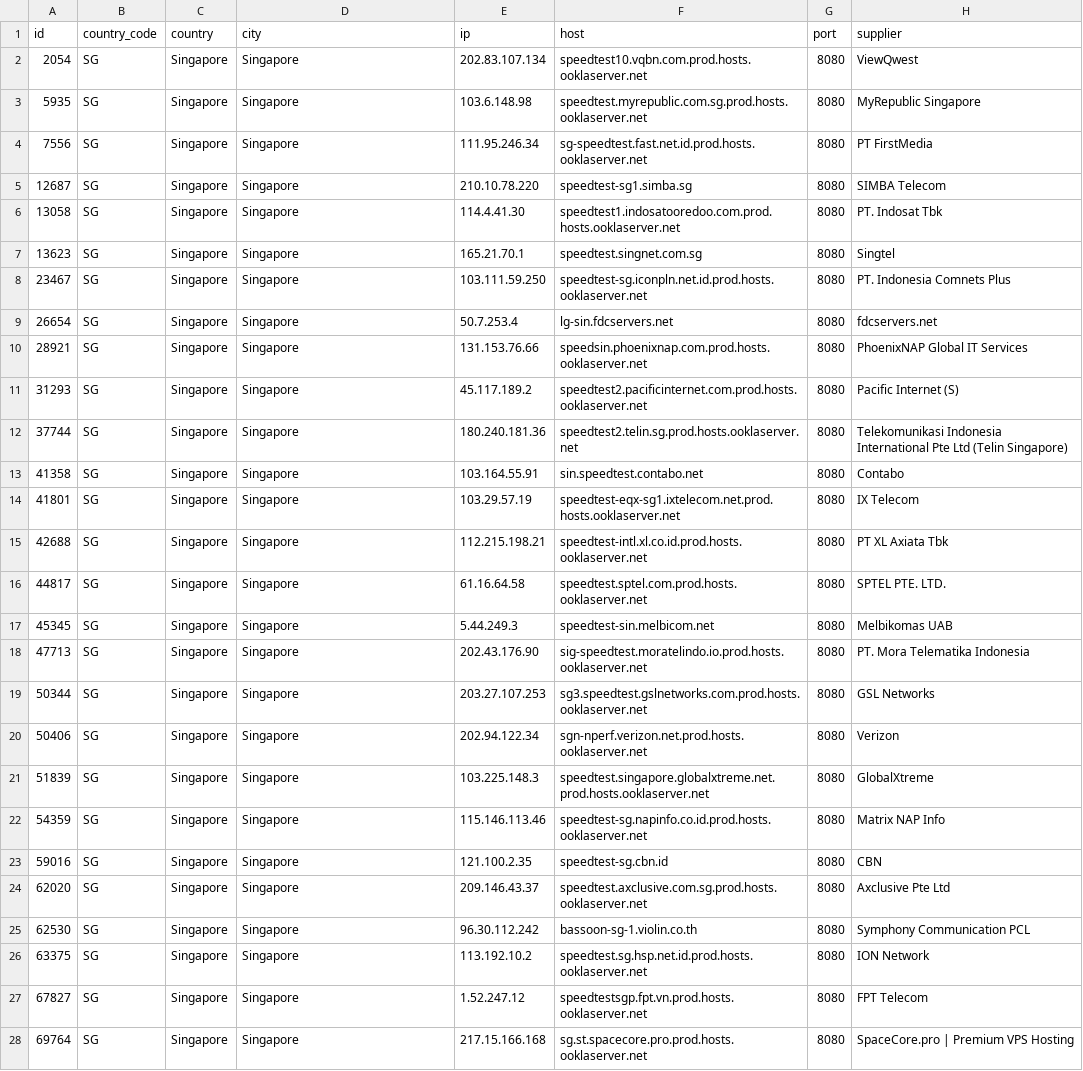
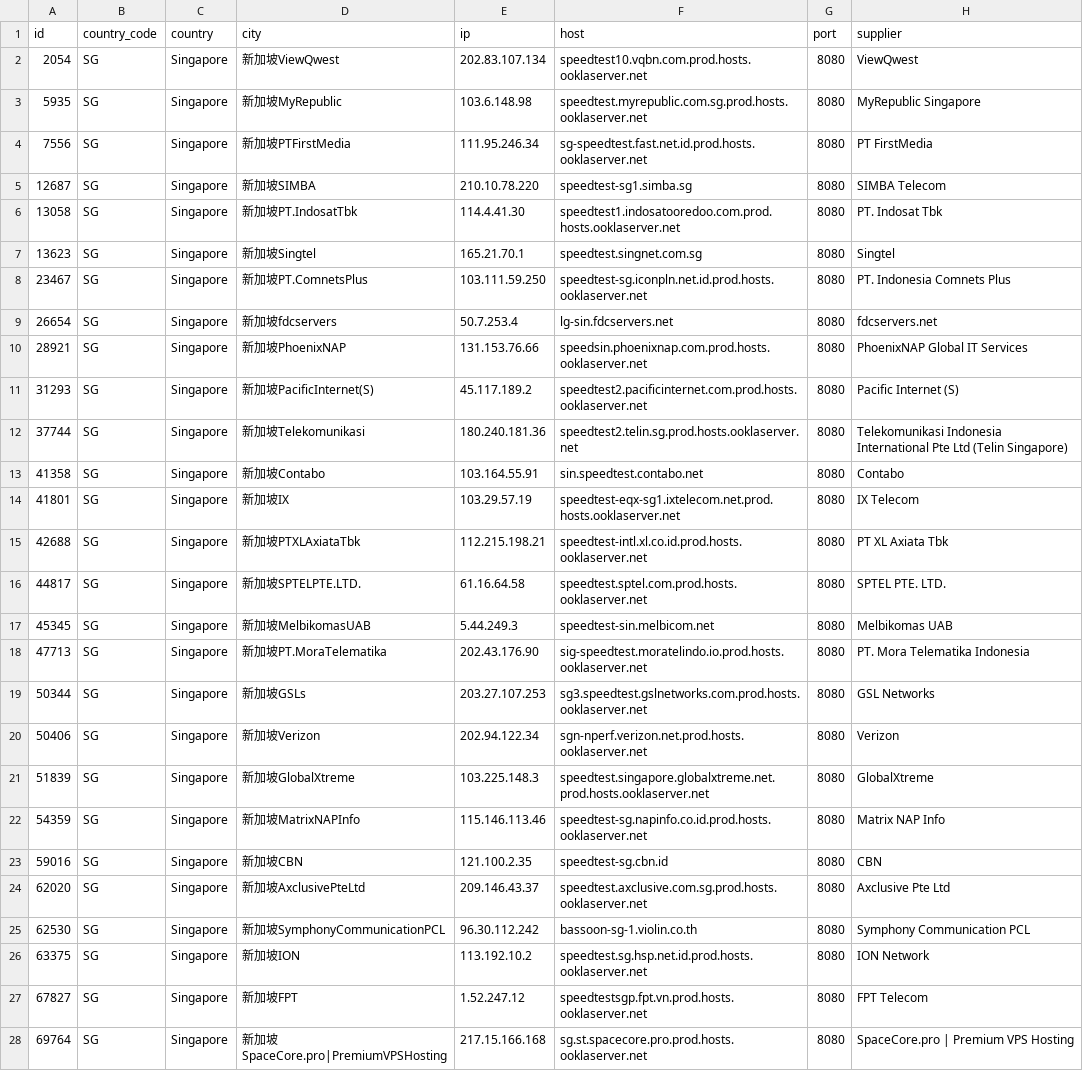
Before and after one commit to spiritLHLS/speedtest.net-CN-ID, a CSV file: SG.csv, drawn as a sheet; only a part is shown; the diff covers the shown part only; the diff names each change by its address in the sheet, - before the commit and + after, or states it on an @@ line.

```diff
--- a/SG.csv
+++ b/SG.csv
-D2 (city): Singapore
+D2 (city): 新加坡ViewQwest
-D3 (city): Singapore
+D3 (city): 新加坡MyRepublic
-D4 (city): Singapore
+D4 (city): 新加坡PTFirstMedia
-D5 (city): Singapore
+D5 (city): 新加坡SIMBA
-D6 (city): Singapore
+D6 (city): 新加坡PT.IndosatTbk
-D7 (city): Singapore
+D7 (city): 新加坡Singtel
-D8 (city): Singapore
+D8 (city): 新加坡PT.ComnetsPlus
-D9 (city): Singapore
+D9 (city): 新加坡fdcservers
-D10 (city): Singapore
+D10 (city): 新加坡PhoenixNAP
-D11 (city): Singapore
+D11 (city): 新加坡PacificInternet(S)
-D12 (city): Singapore
+D12 (city): 新加坡Telekomunikasi
-D13 (city): Singapore
+D13 (city): 新加坡Contabo
-D14 (city): Singapore
+D14 (city): 新加坡IX
-D15 (city): Singapore
+D15 (city): 新加坡PTXLAxiataTbk
-D16 (city): Singapore
+D16 (city): 新加坡SPTELPTE.LTD.
-D17 (city): Singapore
+D17 (city): 新加坡MelbikomasUAB
-D18 (city): Singapore
+D18 (city): 新加坡PT.MoraTelematika
-D19 (city): Singapore
+D19 (city): 新加坡GSLs
-D20 (city): Singapore
+D20 (city): 新加坡Verizon
-D21 (city): Singapore
+D21 (city): 新加坡GlobalXtreme
-D22 (city): Singapore
+D22 (city): 新加坡MatrixNAPInfo
-D23 (city): Singapore
+D23 (city): 新加坡CBN
-D24 (city): Singapore
+D24 (city): 新加坡AxclusivePteLtd
-D25 (city): Singapore
+D25 (city): 新加坡SymphonyCommunicationPCL
-D26 (city): Singapore
+D26 (city): 新加坡ION
-D27 (city): Singapore
+D27 (city): 新加坡FPT
-D28 (city): Singapore
+D28 (city): 新加坡SpaceCore.pro|PremiumVPSHosting
```
Also changed, not shown: 1 edited cell elsewhere in this file, HK.csv, JP.csv, 3 other files.
